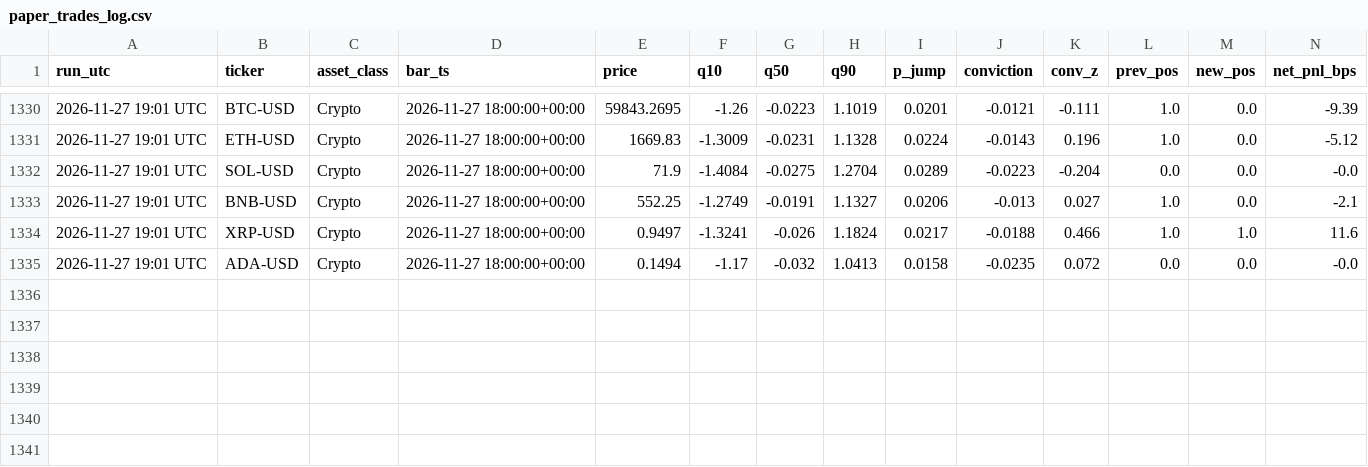
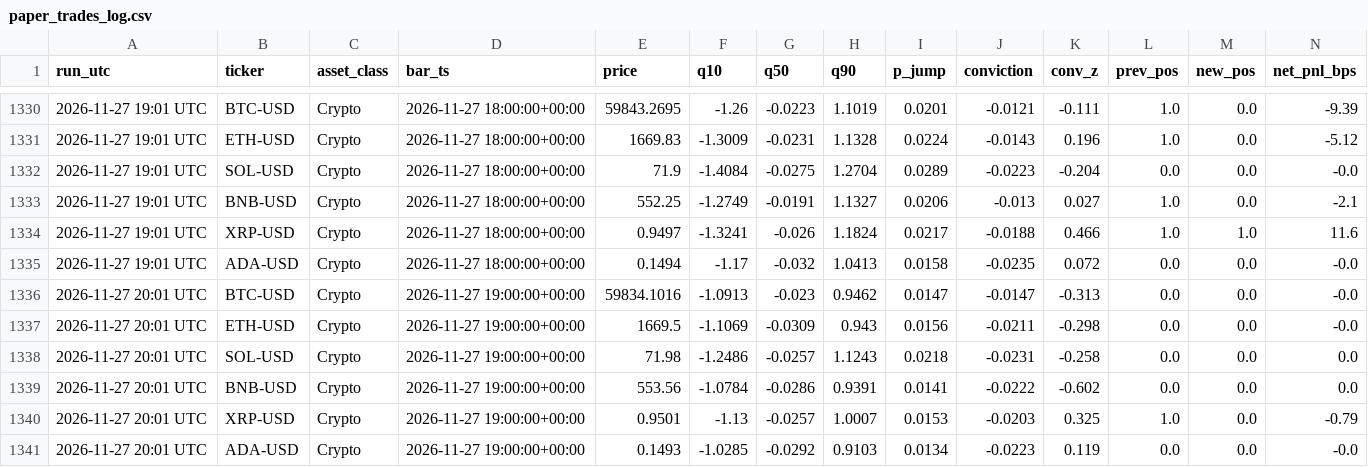
Before and after one commit to Lolycut/starquant4.1, a CSV file: data/paper_trades_log.csv, drawn as a sheet; only a part is shown, gaps mark what is left out; rows hold the shown columns only; the diff names each change by its address in the sheet, - before the commit and + after, or states it on an @@ line.

Commit message:
Hourly paper-trade update [skip ci]

```diff
--- a/data/paper_trades_log.csv
+++ b/data/paper_trades_log.csv
+row 1336: 2026-11-27 20:01 UTC | BTC-USD | Crypto | 2026-11-27 19:00:00+00:00 | 59834.1016 | -1.0913 | -0.023 | 0.9462 | 0.0147 | -0.0147 | -0.313 | 0.0 | 0.0 | -0.0
+row 1337: 2026-11-27 20:01 UTC | ETH-USD | Crypto | 2026-11-27 19:00:00+00:00 | 1669.5 | -1.1069 | -0.0309 | 0.943 | 0.0156 | -0.0211 | -0.298 | 0.0 | 0.0 | -0.0
+row 1338: 2026-11-27 20:01 UTC | SOL-USD | Crypto | 2026-11-27 19:00:00+00:00 | 71.98 | -1.2486 | -0.0257 | 1.1243 | 0.0218 | -0.0231 | -0.258 | 0.0 | 0.0 | 0.0
+row 1339: 2026-11-27 20:01 UTC | BNB-USD | Crypto | 2026-11-27 19:00:00+00:00 | 553.56 | -1.0784 | -0.0286 | 0.9391 | 0.0141 | -0.0222 | -0.602 | 0.0 | 0.0 | 0.0
+row 1340: 2026-11-27 20:01 UTC | XRP-USD | Crypto | 2026-11-27 19:00:00+00:00 | 0.9501 | -1.13 | -0.0257 | 1.0007 | 0.0153 | -0.0203 | 0.325 | 1.0 | 0.0 | -0.79
+row 1341: 2026-11-27 20:01 UTC | ADA-USD | Crypto | 2026-11-27 19:00:00+00:00 | 0.1493 | -1.0285 | -0.0292 | 0.9103 | 0.0134 | -0.0223 | 0.119 | 0.0 | 0.0 | -0.0
```
Also changed, not shown: 1 other file.
